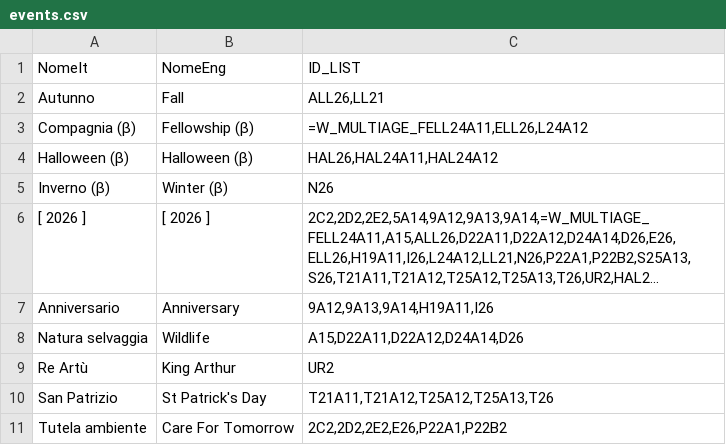
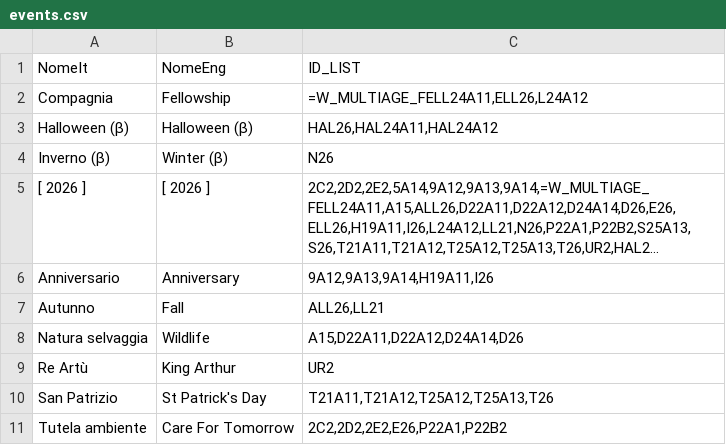
Before and after one commit to sdrushi2/foe-optimizer, a CSV file: src/assets/events.csv, drawn as a sheet; only a part is shown; long unchanged cells end in ….

Commit message:
Update events.csv

```diff
--- a/src/assets/events.csv
+++ b/src/assets/events.csv
@@ -1,4 +1,3 @@
 NomeIt;NomeEng;ID_LIST
-Autunno;Fall;ALL26,LL21
-Compagnia (β);Fellowship (β);=W_MULTIAGE_FELL24A11,ELL26,L24A12
+Compagnia;Fellowship;=W_MULTIAGE_FELL24A11,ELL26,L24A12
 Halloween (β);Halloween (β);HAL26,HAL24A11,HAL24A12
@@ -7,2 +6,3 @@ Inverno (β);Winter (β);N26
 Anniversario;Anniversary;9A12,9A13,9A14,H19A11,I26
+Autunno;Fall;ALL26,LL21
 Natura selvaggia;Wildlife;A15,D22A11,D22A12,D24A14,D26
```
